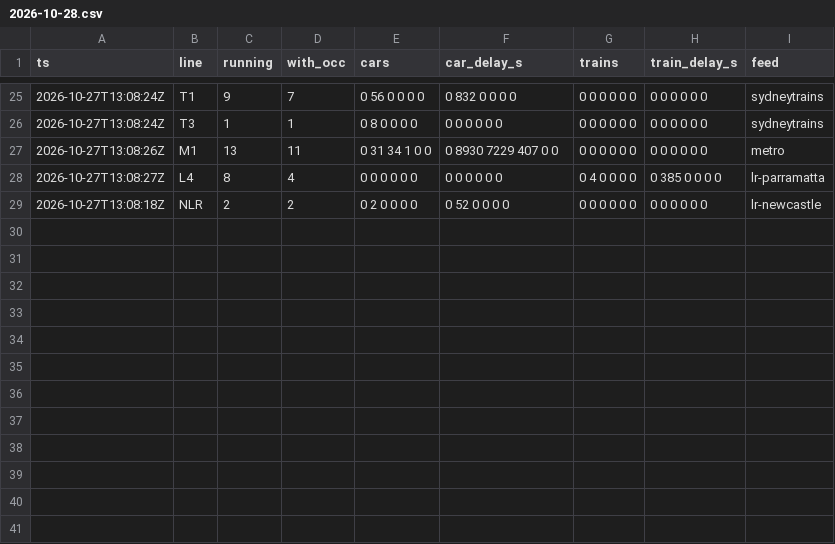
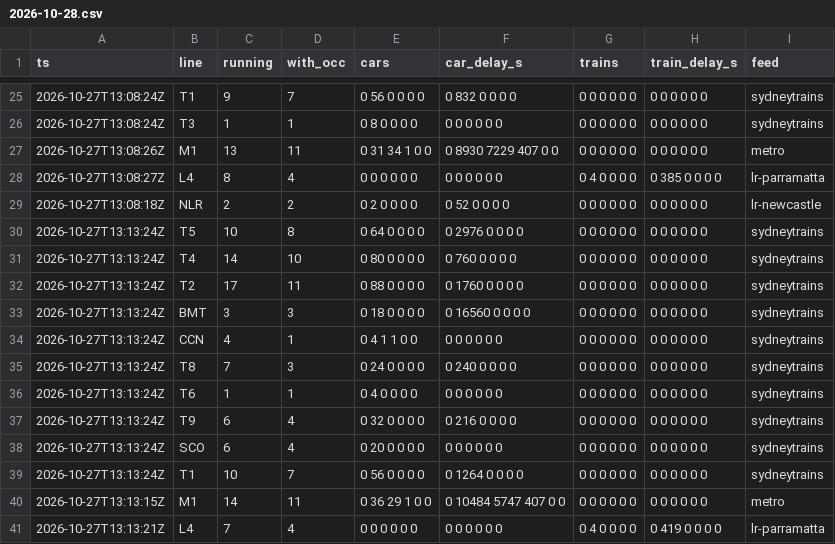
Before and after one commit to pdomoney/nsw-rail-disruptions, a CSV file: load/2026-10/2026-10-28.csv, drawn as a sheet; only a part is shown, gaps mark what is left out; the diff names each change by its address in the sheet, - before the commit and + after, or states it on an @@ line.

```diff
--- a/load/2026-10/2026-10-28.csv
+++ b/load/2026-10/2026-10-28.csv
+row 30: 2026-10-27T13:13:24Z | T5 | 10 | 8 | 0 64 0 0 0 0 | 0 2976 0 0 0 0 | 0 0 0 0 0 0 | 0 0 0 0 0 0 | sydneytrains
+row 31: 2026-10-27T13:13:24Z | T4 | 14 | 10 | 0 80 0 0 0 0 | 0 760 0 0 0 0 | 0 0 0 0 0 0 | 0 0 0 0 0 0 | sydneytrains
+row 32: 2026-10-27T13:13:24Z | T2 | 17 | 11 | 0 88 0 0 0 0 | 0 1760 0 0 0 0 | 0 0 0 0 0 0 | 0 0 0 0 0 0 | sydneytrains
+row 33: 2026-10-27T13:13:24Z | BMT | 3 | 3 | 0 18 0 0 0 0 | 0 16560 0 0 0 0 | 0 0 0 0 0 0 | 0 0 0 0 0 0 | sydneytrains
+row 34: 2026-10-27T13:13:24Z | CCN | 4 | 1 | 0 4 1 1 0 0 | 0 0 0 0 0 0 | 0 0 0 0 0 0 | 0 0 0 0 0 0 | sydneytrains
+row 35: 2026-10-27T13:13:24Z | T8 | 7 | 3 | 0 24 0 0 0 0 | 0 240 0 0 0 0 | 0 0 0 0 0 0 | 0 0 0 0 0 0 | sydneytrains
+row 36: 2026-10-27T13:13:24Z | T6 | 1 | 1 | 0 4 0 0 0 0 | 0 0 0 0 0 0 | 0 0 0 0 0 0 | 0 0 0 0 0 0 | sydneytrains
+row 37: 2026-10-27T13:13:24Z | T9 | 6 | 4 | 0 32 0 0 0 0 | 0 216 0 0 0 0 | 0 0 0 0 0 0 | 0 0 0 0 0 0 | sydneytrains
+row 38: 2026-10-27T13:13:24Z | SCO | 6 | 4 | 0 20 0 0 0 0 | 0 0 0 0 0 0 | 0 0 0 0 0 0 | 0 0 0 0 0 0 | sydneytrains
+row 39: 2026-10-27T13:13:24Z | T1 | 10 | 7 | 0 56 0 0 0 0 | 0 1264 0 0 0 0 | 0 0 0 0 0 0 | 0 0 0 0 0 0 | sydneytrains
+row 40: 2026-10-27T13:13:15Z | M1 | 14 | 11 | 0 36 29 1 0 0 | 0 10484 5747 407 0 0 | 0 0 0 0 0 0 | 0 0 0 0 0 0 | metro
+row 41: 2026-10-27T13:13:21Z | L4 | 7 | 4 | 0 0 0 0 0 0 | 0 0 0 0 0 0 | 0 4 0 0 0 0 | 0 419 0 0 0 0 | lr-parramatta
```
Also changed, not shown: delays/2026-10/2026-10-28.csv, runs/2026-10.csv, 4 other files.
